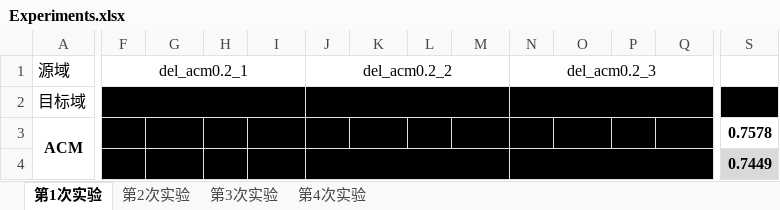
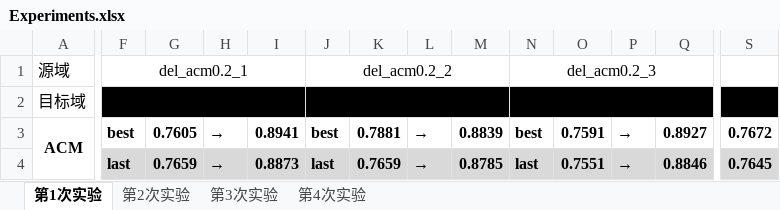
Before and after one commit to JJJinx/SparseGraphDA, an Excel workbook: Experiments.xlsx, sheet 第1次实验, drawn as a sheet; only a part is shown, gaps mark what is left out; values as stored, in another font and other column widths than the file's, no borders; the diff covers the shown part only; the diff names each change by its address in the sheet, - before the commit and + after, or states it on an @@ line.

```diff
--- a/Experiments.xlsx (sheet 第1次实验)
+++ b/Experiments.xlsx (sheet 第1次实验)
-F3: (empty)
+F3: best
-F3:Q3 fill: #000000
+F3:Q3 fill: none
-G3: (empty)
+G3: 0.7605
-H3:H4: (empty)
+H3:H4: →
-I3: (empty)
+I3: 0.8941
-J3: (empty)
+J3: best
-K3: (empty)
+K3: 0.7881
-L3:L4: (empty)
+L3:L4: →
-M3: (empty)
+M3: 0.8839
-N3: (empty)
+N3: best
-O3: (empty)
+O3: 0.7591
-P3:P4: (empty)
+P3:P4: →
-Q3: (empty)
+Q3: 0.8927
-S3: 0.7578
+S3: 0.7672
-F4: (empty)
+F4: last
-F4:Q4 fill: #000000
+F4:Q4 fill: #D9D9D9
-G4: (empty)
+G4: 0.7659
-I4: (empty)
+I4: 0.8873
-J4: (empty)
+J4: last
-J4:M4 merged
-K4: (empty)
+K4: 0.7659
-M4: (empty)
+M4: 0.8785
-N4: (empty)
+N4: last
-N4:Q4 merged
-O4: (empty)
+O4: 0.7551
-Q4: (empty)
+Q4: 0.8846
-S4: 0.7449
+S4: 0.7645
```
Also changed, not shown: 69 edited cells, cell formats and merged cells elsewhere in this sheet, 42 other files.
